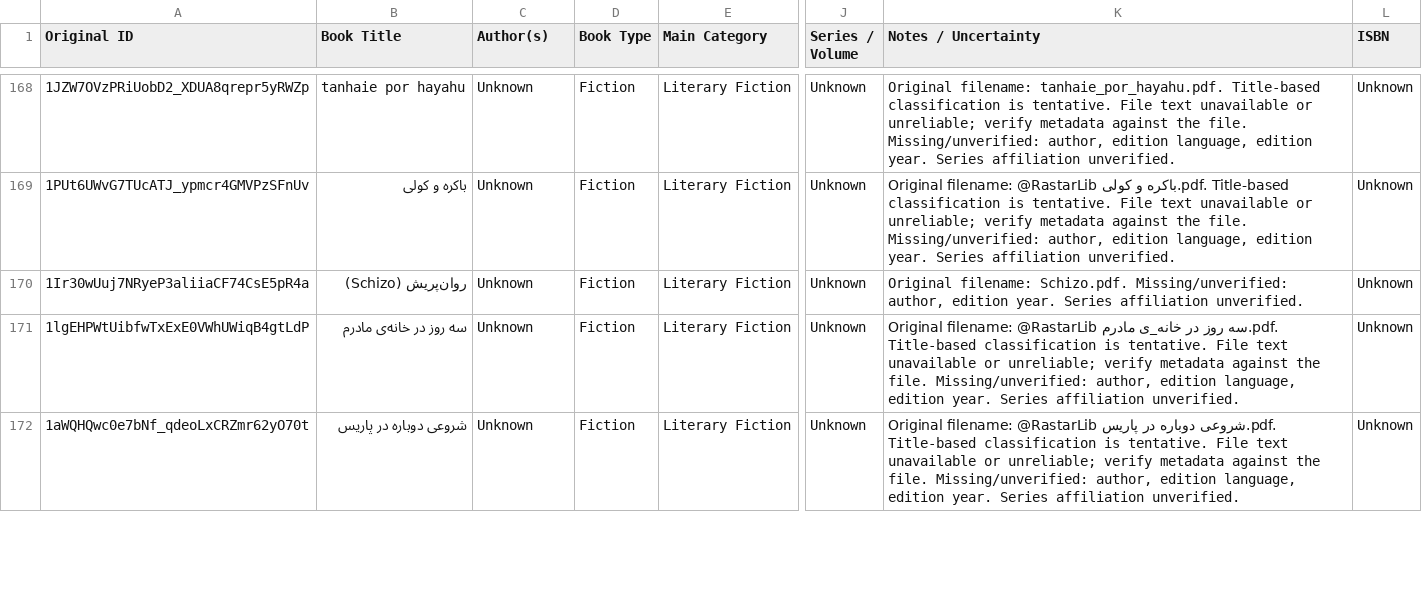
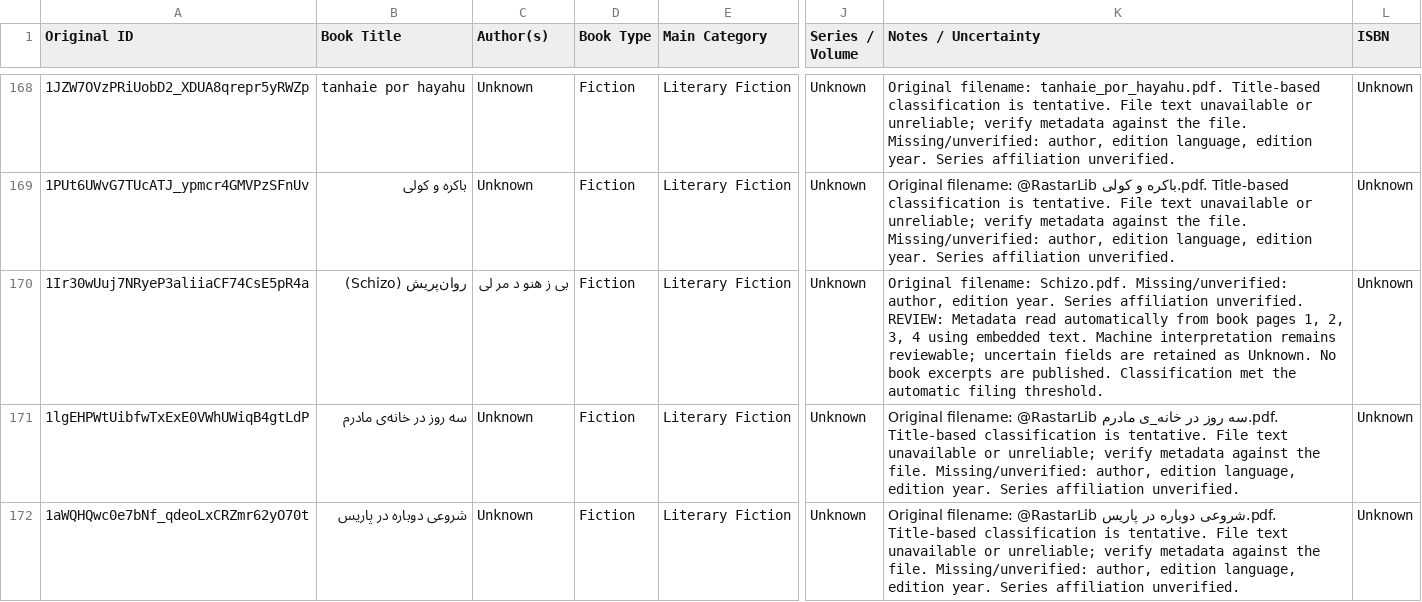
Before and after one commit to ehsanbz/public-library, a CSV file: bookshelf_catalog.csv, drawn as a sheet; only a part is shown, gaps mark what is left out; the diff covers the shown part only; the diff names each change by its address in the sheet, - before the commit and + after, or states it on an @@ line.

```diff
--- a/bookshelf_catalog.csv
+++ b/bookshelf_catalog.csv
-C170 (Author(s)): Unknown
+C170 (Author(s)): ﺑﯽ ز ﻫﻨﻮ د ﻣﺮ ﻟﯽ
-K170 (Notes / Uncertainty): …affiliation unverified.
+K170 (Notes / Uncertainty): …affiliation unverified. REVIEW: Metadata read automatically from book pages 1, 2, 3, 4 using embedded text. Machine interpretation remains reviewable; uncertain fields are retained as Unknown. No book excerpts are published. Classification met the automatic filing threshold.
```
Also changed, not shown: 6 edited cells elsewhere in this file, 6 other files.
